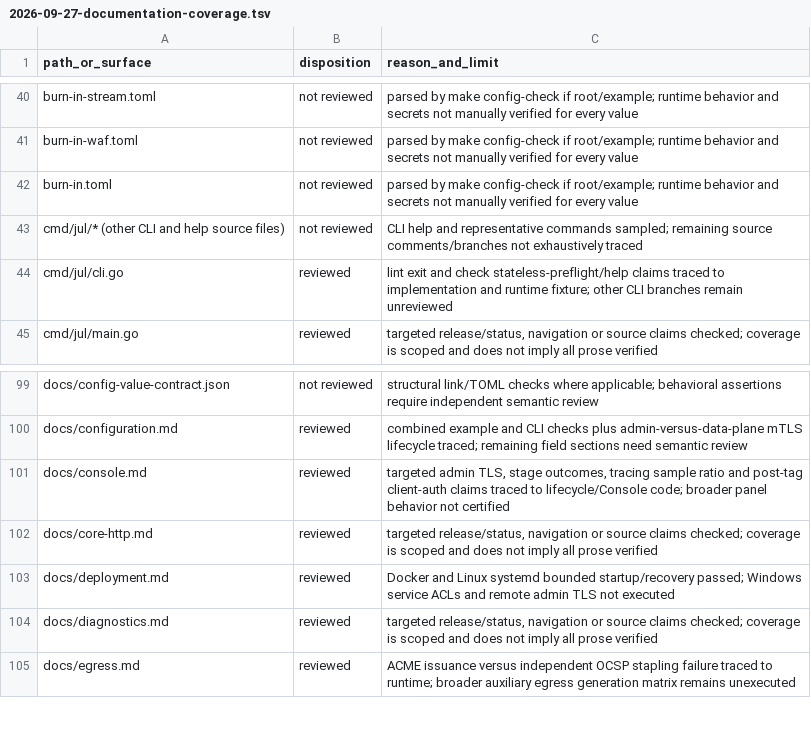
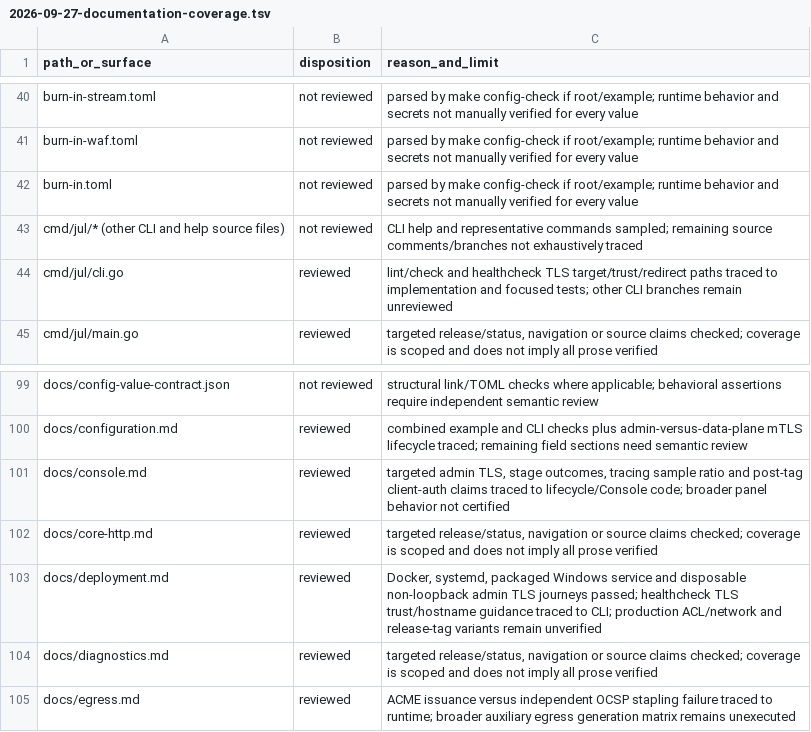
Before and after one commit to victornife/jul, a TSV file: docs/audit/2026-09-27-documentation-coverage.tsv, drawn as a sheet; only a part is shown, gaps mark what is left out.

Commit message:
Make admin TLS health probes trustworthy and recognize RBAC lint

```diff
--- a/docs/audit/2026-09-27-documentation-coverage.tsv
+++ b/docs/audit/2026-09-27-documentation-coverage.tsv
@@ -43,3 +43,3 @@ burn-in.toml	not reviewed	parsed by make config-check if root/example; runtime b
 cmd/jul/* (other CLI and help source files)	not reviewed	CLI help and representative commands sampled; remaining source comments/branches not exhaustively traced
-cmd/jul/cli.go	reviewed	lint exit and check stateless-preflight/help claims traced to implementation and runtime fixture; other CLI branches remain unreviewed
+cmd/jul/cli.go	reviewed	lint/check and healthcheck TLS target/trust/redirect paths traced to implementation and focused tests; other CLI branches remain unreviewed
 cmd/jul/main.go	reviewed	targeted release/status, navigation or source claims checked; coverage is scoped and does not imply all prose verified
@@ -102,3 +102,3 @@ docs/console.md	reviewed	targeted admin TLS, stage outcomes, tracing sample rati
 docs/core-http.md	reviewed	targeted release/status, navigation or source claims checked; coverage is scoped and does not imply all prose verified
-docs/deployment.md	reviewed	Docker and Linux systemd bounded startup/recovery passed; Windows service ACLs and remote admin TLS not executed
+docs/deployment.md	reviewed	Docker, systemd, packaged Windows service and disposable non-loopback admin TLS journeys passed; healthcheck TLS trust/hostname guidance traced to CLI; production ACL/network and release-tag variants remain unverified
 docs/diagnostics.md	reviewed	targeted release/status, navigation or source claims checked; coverage is scoped and does not imply all prose verified
```
Also changed, not shown: 7 other files.
